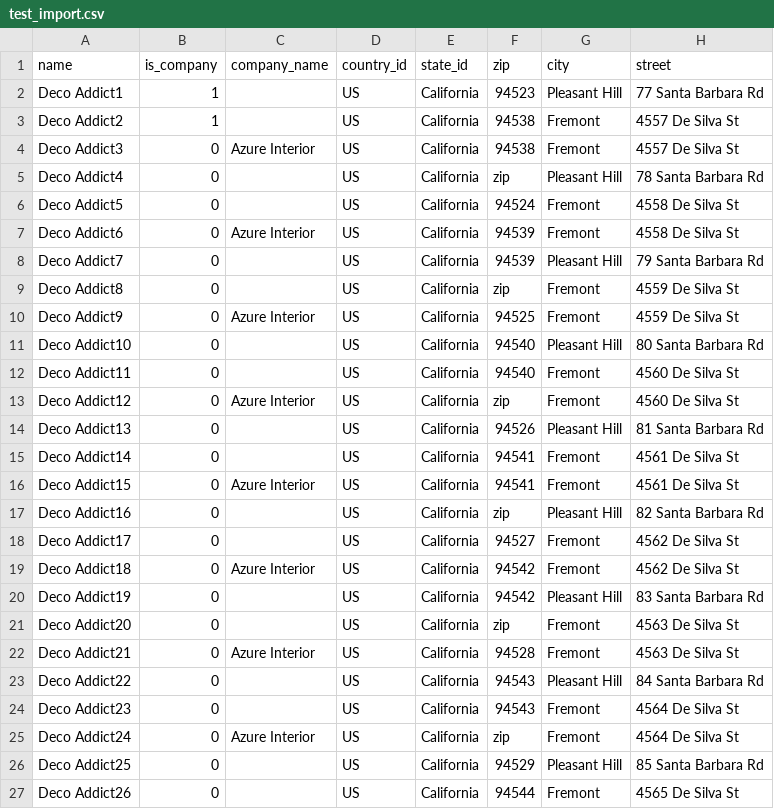
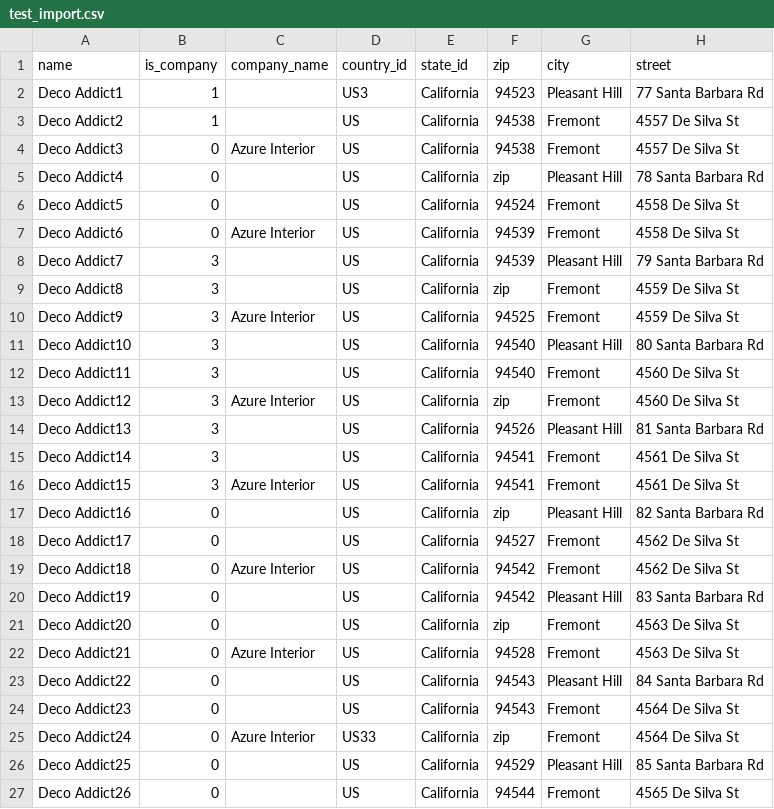
Before and after one commit to Onnet-Consulting/forlife, a CSV file: addons/custom/forlife_advanced_batch_import/exel/test_import.csv, drawn as a sheet; only a part is shown; the diff names each change by its address in the sheet, - before the commit and + after, or states it on an @@ line.

Commit message:
MFL2201ER-586: add new logic pass import valid records, skip error

```diff
--- a/addons/custom/forlife_advanced_batch_import/exel/test_import.csv
+++ b/addons/custom/forlife_advanced_batch_import/exel/test_import.csv
-D2 (country_id): US
+D2 (country_id): US3
-B8:B16 (is_company): 0
+B8:B16 (is_company): 3
-D25 (country_id): US
+D25 (country_id): US33
```
Also changed, not shown: 12 other files.
